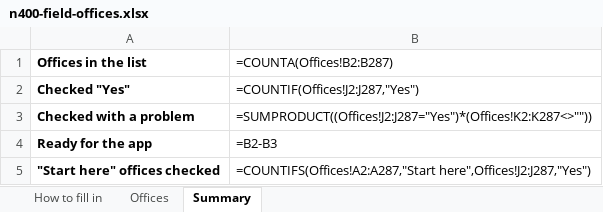
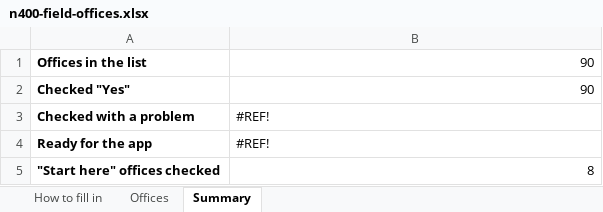
Before and after one commit to scoakley23/pathways-usa-app-data, an Excel workbook: docs/review/n400-field-offices.xlsx, sheet Summary, drawn as a sheet; values as stored, in another font and other column widths than the file's, no borders; formulas without a stored value are shown as written; charts and pictures not drawn; the diff names each change by its address in the sheet, - before the commit and + after, or states it on an @@ line.

```diff
--- a/docs/review/n400-field-offices.xlsx (sheet Summary)
+++ b/docs/review/n400-field-offices.xlsx (sheet Summary)
-B1: =COUNTA(Offices!B2:B287)
+B1: 90
-B2: =COUNTIF(Offices!J2:J287,"Yes")
+B2: 90
-B3: =SUMPRODUCT((Offices!J2:J287="Yes")*(Offices!K2:K287<>""))
+B3: #REF!
-B4: =B2-B3
+B4: #REF!
-B5: =COUNTIFS(Offices!A2:A287,"Start here",Offices!J2:J287,"Yes")
+B5: 8
```
Also changed, not shown: sheet Offices, charts or pictures, 7 other files.
